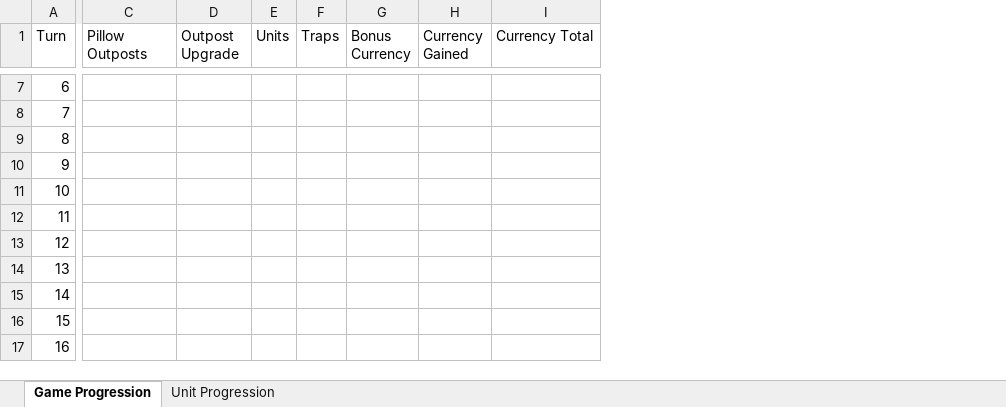
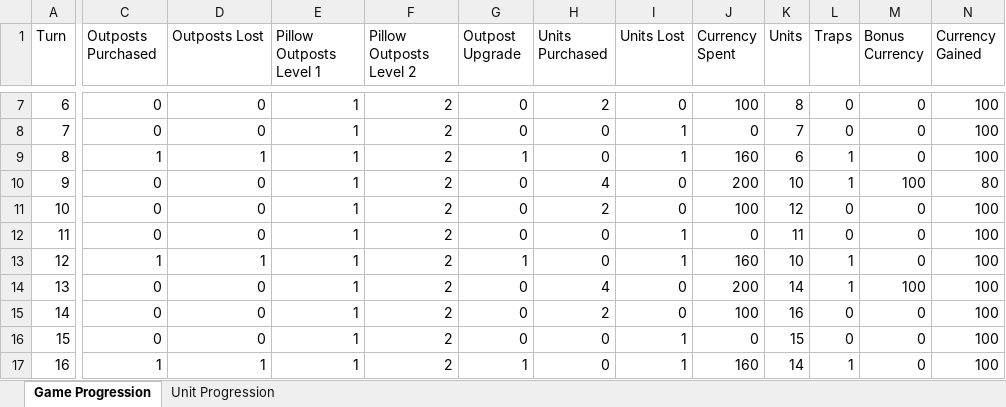
Before and after one commit to yitzchakncohen/Rock_Paper_Scissors, an Excel workbook: Documentation/Game Progression.xlsx, sheet Game Progression, drawn as a sheet; only a part is shown, gaps mark what is left out; values as stored, in another font and other column widths than the file's, no borders; charts and pictures and conditional formats not drawn; removed rows and columns are numbered as before the commit, all else as after; the diff covers the shown part only; the diff names each change by its address in the sheet, - before the commit and + after, or states it on an @@ line.

Commit message:
Wave Progression Updates

```diff
--- a/Documentation/Game Progression.xlsx (sheet Game Progression)
+++ b/Documentation/Game Progression.xlsx (sheet Game Progression)
+column C (Outposts Purchased), rows 7-17: 0 | 0 | 1 | 0 | 0 | 0 | 1 | 0 | 0 | 0 | 1
+column D (Outposts Lost), rows 7-17: 0 | 0 | 1 | 0 | 0 | 0 | 1 | 0 | 0 | 0 | 1
+column E (Pillow Outposts Level 1), rows 7-17: all 1
+column H (Units Purchased), rows 7-17: 2 | 0 | 0 | 4 | 2 | 0 | 0 | 4 | 2 | 0 | 0
+column I (Units Lost), rows 7-17: 0 | 1 | 1 | 0 | 0 | 1 | 1 | 0 | 0 | 1 | 1
+column J (Currency Spent), rows 7-17: 100 | 0 | 160 | 200 | 100 | 0 | 160 | 200 | 100 | 0 | 160
-column I (Currency Total), empty
-F1: Pillow Outposts
+F1: Pillow Outposts Level 2
-F7:F17 (Pillow Outposts Level 2): (empty)
+F7:F17 (Pillow Outposts Level 2): 2
-G7:G8 (Outpost Upgrade): (empty)
+G7:G8 (Outpost Upgrade): 0
-K7 (Units): (empty)
+K7 (Units): 8
-L7:L8 (Traps): (empty)
+L7:L8 (Traps): 0
-M7:M9 (Bonus Currency): (empty)
+M7:M9 (Bonus Currency): 0
-N7:N9 (Currency Gained): (empty)
+N7:N9 (Currency Gained): 100
-K8 (Units): (empty)
+K8 (Units): 7
-G9 (Outpost Upgrade): (empty)
+G9 (Outpost Upgrade): 1
-K9 (Units): (empty)
+K9 (Units): 6
-L9:L10 (Traps): (empty)
+L9:L10 (Traps): 1
-G10:G12 (Outpost Upgrade): (empty)
+G10:G12 (Outpost Upgrade): 0
-K10 (Units): (empty)
+K10 (Units): 10
-M10 (Bonus Currency): (empty)
+M10 (Bonus Currency): 100
-N10 (Currency Gained): (empty)
+N10 (Currency Gained): 80
-K11 (Units): (empty)
+K11 (Units): 12
-L11:L12 (Traps): (empty)
+L11:L12 (Traps): 0
-M11:M13 (Bonus Currency): (empty)
+M11:M13 (Bonus Currency): 0
-N11:N17 (Currency Gained): (empty)
+N11:N17 (Currency Gained): 100
-K12 (Units): (empty)
+K12 (Units): 11
-G13 (Outpost Upgrade): (empty)
+G13 (Outpost Upgrade): 1
-K13 (Units): (empty)
+K13 (Units): 10
-L13:L14 (Traps): (empty)
+L13:L14 (Traps): 1
-G14:G16 (Outpost Upgrade): (empty)
+G14:G16 (Outpost Upgrade): 0
-K14 (Units): (empty)
+K14 (Units): 14
-M14 (Bonus Currency): (empty)
+M14 (Bonus Currency): 100
-K15 (Units): (empty)
+K15 (Units): 16
-L15:L16 (Traps): (empty)
+L15:L16 (Traps): 0
-M15:M17 (Bonus Currency): (empty)
+M15:M17 (Bonus Currency): 0
-K16 (Units): (empty)
+K16 (Units): 15
-G17 (Outpost Upgrade): (empty)
+G17 (Outpost Upgrade): 1
-K17 (Units): (empty)
+K17 (Units): 14
-L17 (Traps): (empty)
+L17 (Traps): 1
```
Also changed, not shown: 8 added columns, 1 removed column and 45 edited cells elsewhere in this sheet, formulas that keep their value, charts or pictures, 3 other files.
